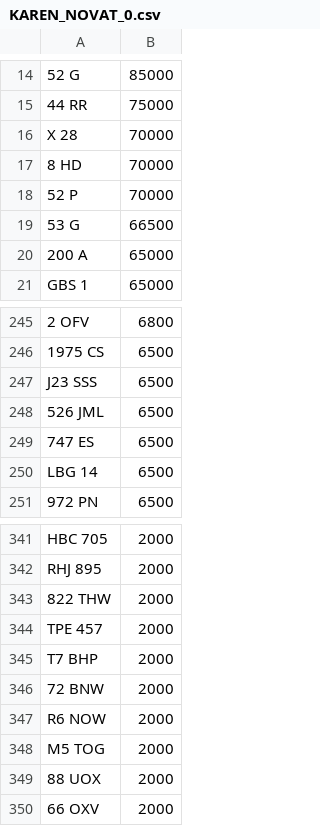
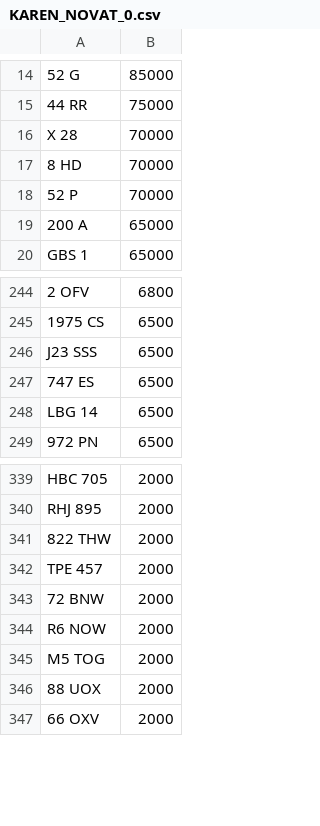
Before and after one commit to jamessaperia/simplyreg, a CSV file: csv/KAREN_NOVAT_0.csv, drawn as a sheet; only a part is shown, gaps mark what is left out; the diff names each change by its address in the sheet, - before the commit and + after, or states it on an @@ line.

```diff
--- a/csv/KAREN_NOVAT_0.csv
+++ b/csv/KAREN_NOVAT_0.csv
-row 19: 53 G | 66500
-row 248: 526 JML | 6500
-row 345: T7 BHP | 2000
```
Also changed, not shown: csv/NE_NOVAT_600.CSV.
